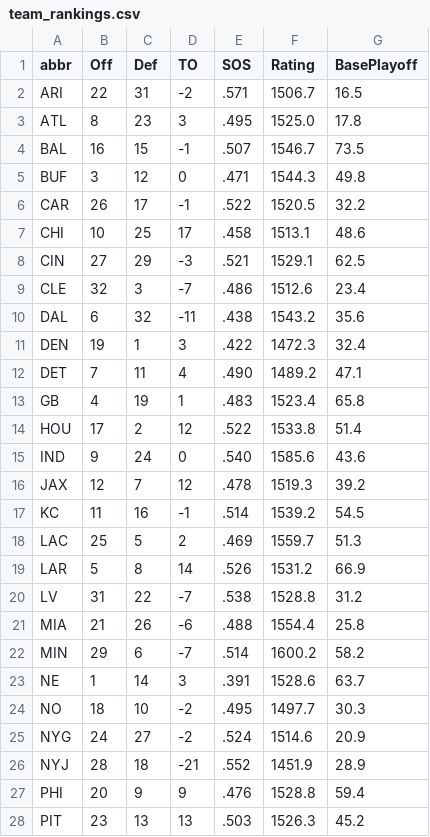
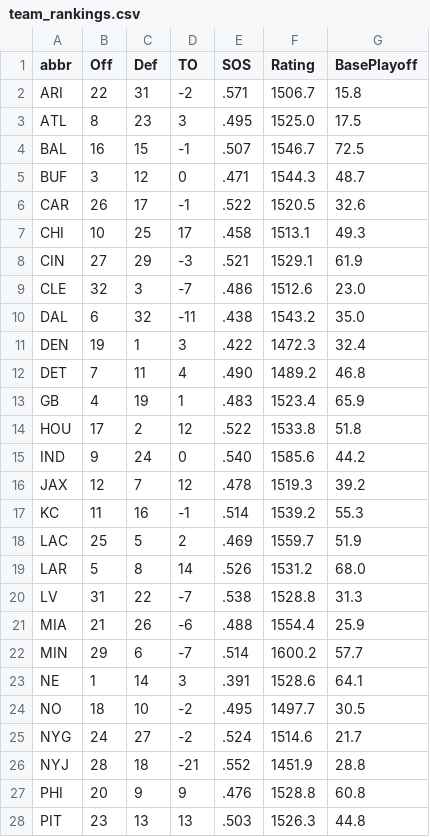
Before and after one commit to redaxelnos/nfl-success-map, a CSV file: team_rankings.csv, drawn as a sheet; only a part is shown; the diff covers the shown part only.

```diff
--- a/team_rankings.csv
+++ b/team_rankings.csv
@@ -1,28 +1,28 @@
 abbr,Off,Def,TO,SOS,Rating,BasePlayoff
-ARI,22,31,-2,.571,1506.7,16.5
-ATL,8,23,3,.495,1525.0,17.8
-BAL,16,15,-1,.507,1546.7,73.5
-BUF,3,12,0,.471,1544.3,49.8
-CAR,26,17,-1,.522,1520.5,32.2
-CHI,10,25,17,.458,1513.1,48.6
-CIN,27,29,-3,.521,1529.1,62.5
-CLE,32,3,-7,.486,1512.6,23.4
-DAL,6,32,-11,.438,1543.2,35.6
+ARI,22,31,-2,.571,1506.7,15.8
+ATL,8,23,3,.495,1525.0,17.5
+BAL,16,15,-1,.507,1546.7,72.5
+BUF,3,12,0,.471,1544.3,48.7
+CAR,26,17,-1,.522,1520.5,32.6
+CHI,10,25,17,.458,1513.1,49.3
+CIN,27,29,-3,.521,1529.1,61.9
+CLE,32,3,-7,.486,1512.6,23.0
+DAL,6,32,-11,.438,1543.2,35.0
 DEN,19,1,3,.422,1472.3,32.4
-DET,7,11,4,.490,1489.2,47.1
-GB,4,19,1,.483,1523.4,65.8
-HOU,17,2,12,.522,1533.8,51.4
-IND,9,24,0,.540,1585.6,43.6
+DET,7,11,4,.490,1489.2,46.8
+GB,4,19,1,.483,1523.4,65.9
+HOU,17,2,12,.522,1533.8,51.8
+IND,9,24,0,.540,1585.6,44.2
 JAX,12,7,12,.478,1519.3,39.2
-KC,11,16,-1,.514,1539.2,54.5
-LAC,25,5,2,.469,1559.7,51.3
-LAR,5,8,14,.526,1531.2,66.9
-LV,31,22,-7,.538,1528.8,31.2
-MIA,21,26,-6,.488,1554.4,25.8
-MIN,29,6,-7,.514,1600.2,58.2
-NE,1,14,3,.391,1528.6,63.7
-NO,18,10,-2,.495,1497.7,30.3
-NYG,24,27,-2,.524,1514.6,20.9
-NYJ,28,18,-21,.552,1451.9,28.9
-PHI,20,9,9,.476,1528.8,59.4
-PIT,23,13,13,.503,1526.3,45.2
+KC,11,16,-1,.514,1539.2,55.3
+LAC,25,5,2,.469,1559.7,51.9
+LAR,5,8,14,.526,1531.2,68.0
+LV,31,22,-7,.538,1528.8,31.3
+MIA,21,26,-6,.488,1554.4,25.9
+MIN,29,6,-7,.514,1600.2,57.7
+NE,1,14,3,.391,1528.6,64.1
+NO,18,10,-2,.495,1497.7,30.5
+NYG,24,27,-2,.524,1514.6,21.7
+NYJ,28,18,-21,.552,1451.9,28.8
+PHI,20,9,9,.476,1528.8,60.8
+PIT,23,13,13,.503,1526.3,44.8
```
Also changed, not shown: 5 edited cells elsewhere in this file, weekly_predictions.csv.
